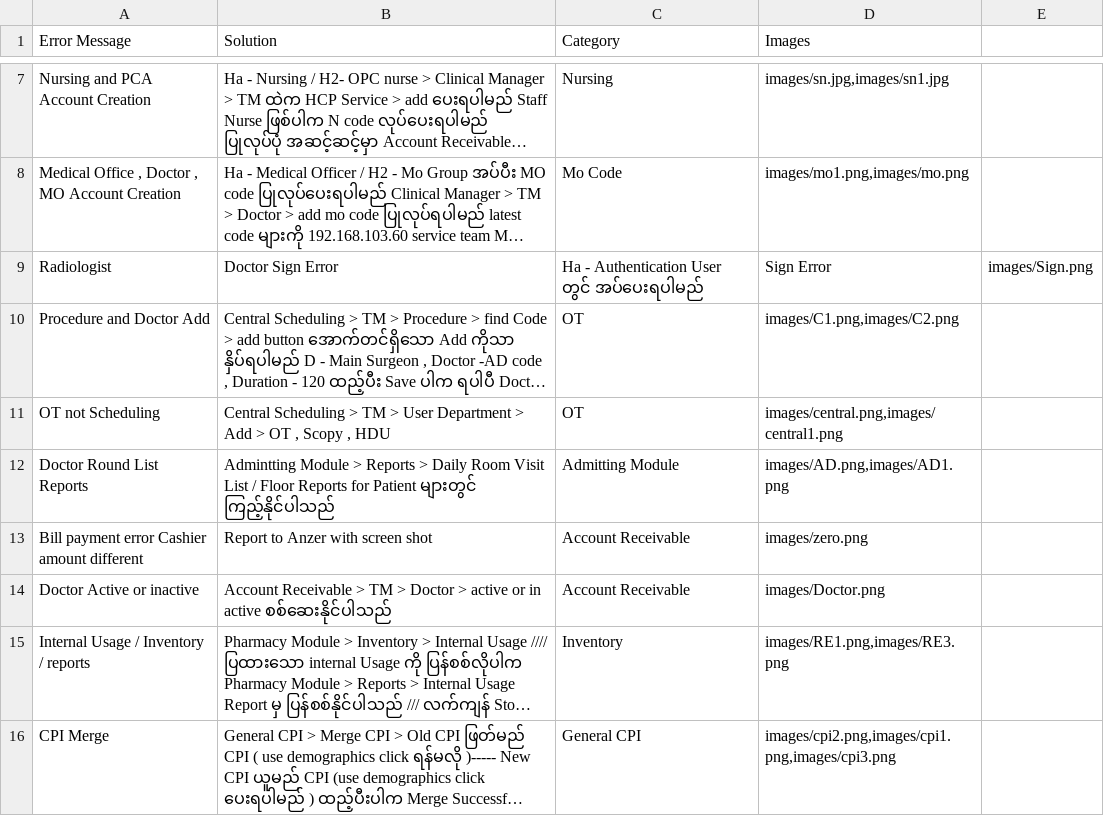
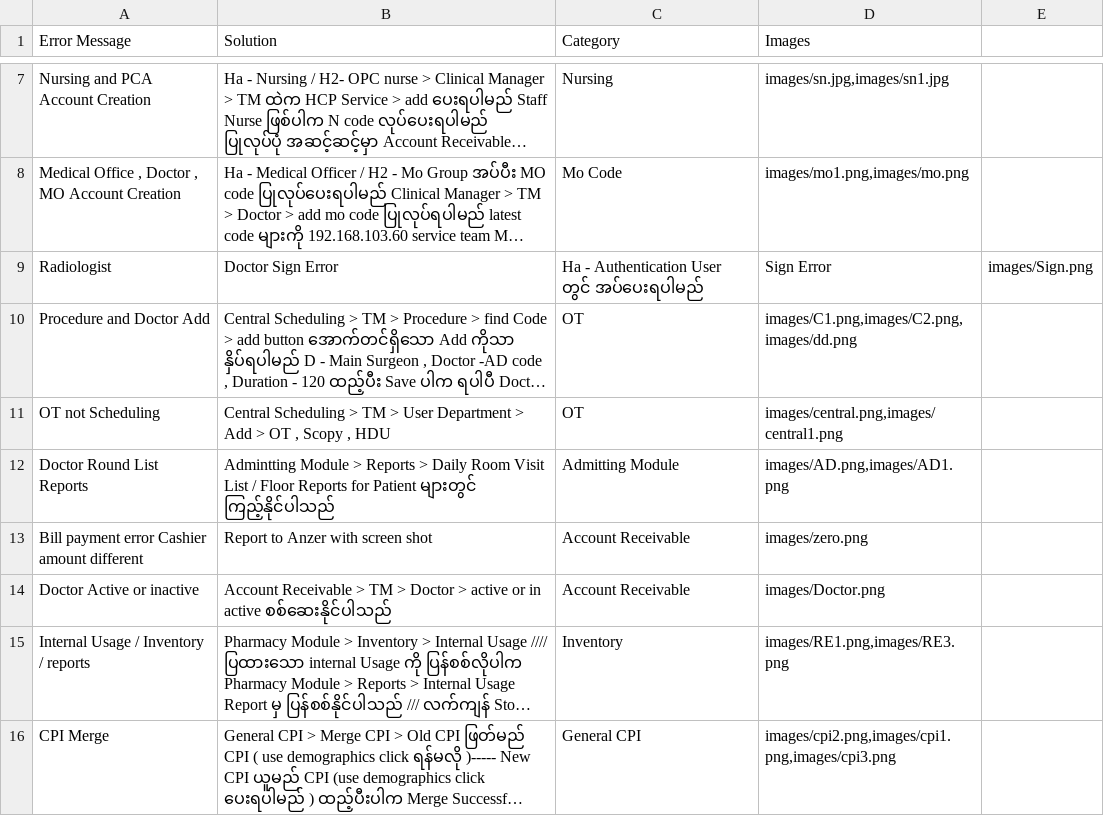
Before and after one commit to zawzawlinn/EMR_Solver-, a CSV file: emr_data.csv, drawn as a sheet; only a part is shown, gaps mark what is left out; long unchanged cells end in …; the diff names each change by its address in the sheet, - before the commit and + after, or states it on an @@ line.

Commit message:
Update emr_data.csv

```diff
--- a/emr_data.csv
+++ b/emr_data.csv
-D10 (Images): images/C1.png,images/C2.png
+D10 (Images): images/C1.png,images/C2.png,images/dd.png
```
